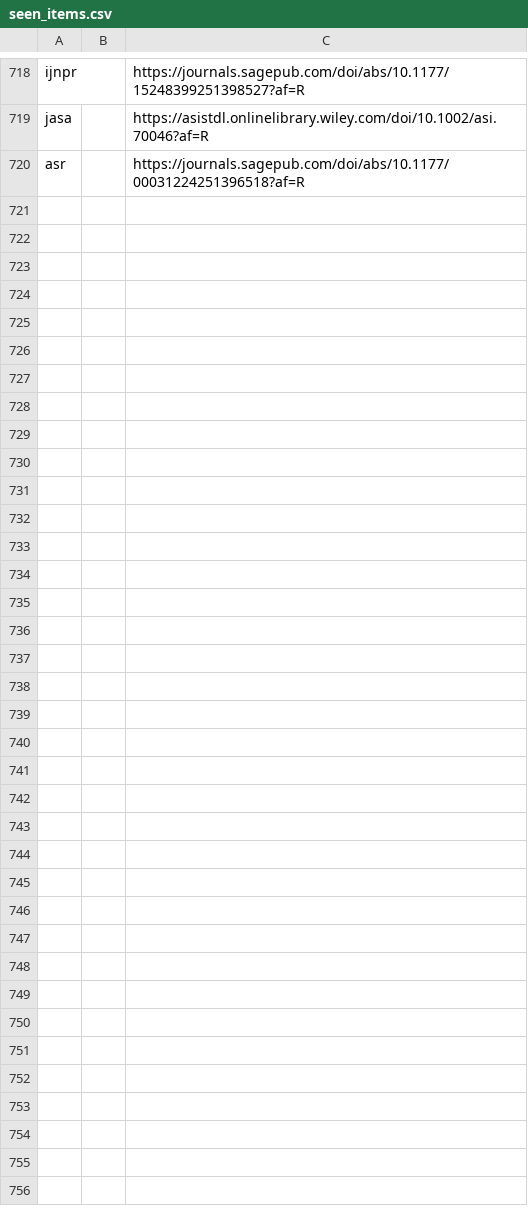
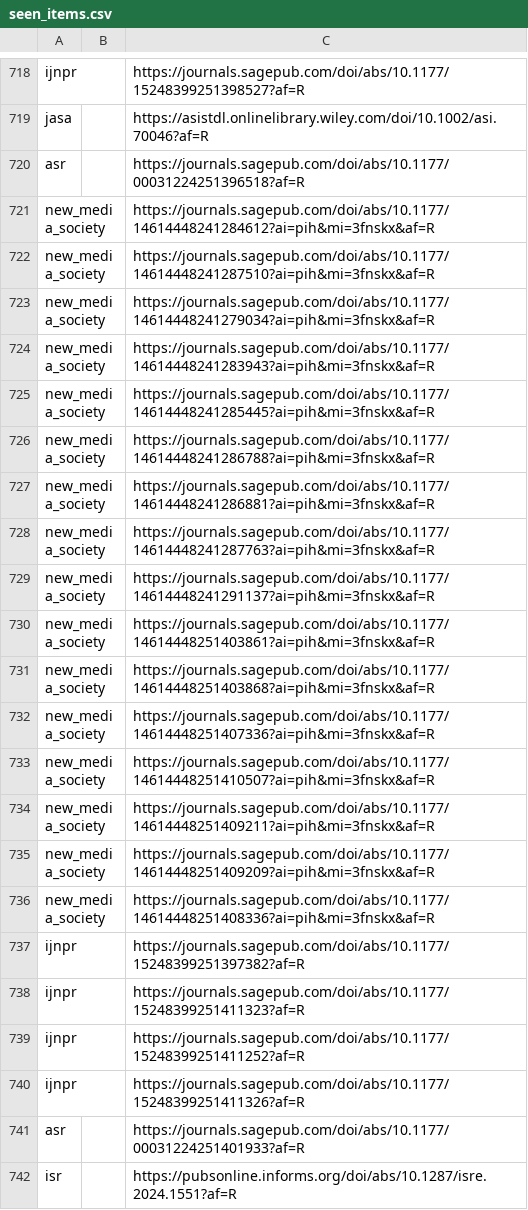
Before and after one commit to Febelin/academic-journal-watcher, a CSV file: data/seen_items.csv, drawn as a sheet; only a part is shown, gaps mark what is left out; the diff names each change by its address in the sheet, - before the commit and + after, or states it on an @@ line.

```diff
--- a/data/seen_items.csv
+++ b/data/seen_items.csv
+row 721: new_media_society |  | https://journals.sagepub.com/doi/abs/10.1177/14614448241284612?ai=pih&mi=3fnskx&af=R
+row 722: new_media_society |  | https://journals.sagepub.com/doi/abs/10.1177/14614448241287510?ai=pih&mi=3fnskx&af=R
+row 723: new_media_society |  | https://journals.sagepub.com/doi/abs/10.1177/14614448241279034?ai=pih&mi=3fnskx&af=R
+row 724: new_media_society |  | https://journals.sagepub.com/doi/abs/10.1177/14614448241283943?ai=pih&mi=3fnskx&af=R
+row 725: new_media_society |  | https://journals.sagepub.com/doi/abs/10.1177/14614448241285445?ai=pih&mi=3fnskx&af=R
+row 726: new_media_society |  | https://journals.sagepub.com/doi/abs/10.1177/14614448241286788?ai=pih&mi=3fnskx&af=R
+row 727: new_media_society |  | https://journals.sagepub.com/doi/abs/10.1177/14614448241286881?ai=pih&mi=3fnskx&af=R
+row 728: new_media_society |  | https://journals.sagepub.com/doi/abs/10.1177/14614448241287763?ai=pih&mi=3fnskx&af=R
+row 729: new_media_society |  | https://journals.sagepub.com/doi/abs/10.1177/14614448241291137?ai=pih&mi=3fnskx&af=R
+row 730: new_media_society |  | https://journals.sagepub.com/doi/abs/10.1177/14614448251403861?ai=pih&mi=3fnskx&af=R
+row 731: new_media_society |  | https://journals.sagepub.com/doi/abs/10.1177/14614448251403868?ai=pih&mi=3fnskx&af=R
+row 732: new_media_society |  | https://journals.sagepub.com/doi/abs/10.1177/14614448251407336?ai=pih&mi=3fnskx&af=R
+row 733: new_media_society |  | https://journals.sagepub.com/doi/abs/10.1177/14614448251410507?ai=pih&mi=3fnskx&af=R
+row 734: new_media_society |  | https://journals.sagepub.com/doi/abs/10.1177/14614448251409211?ai=pih&mi=3fnskx&af=R
+row 735: new_media_society |  | https://journals.sagepub.com/doi/abs/10.1177/14614448251409209?ai=pih&mi=3fnskx&af=R
+row 736: new_media_society |  | https://journals.sagepub.com/doi/abs/10.1177/14614448251408336?ai=pih&mi=3fnskx&af=R
+row 737: ijnpr |  | https://journals.sagepub.com/doi/abs/10.1177/15248399251397382?af=R
+row 738: ijnpr |  | https://journals.sagepub.com/doi/abs/10.1177/15248399251411323?af=R
+row 739: ijnpr |  | https://journals.sagepub.com/doi/abs/10.1177/15248399251411252?af=R
+row 740: ijnpr |  | https://journals.sagepub.com/doi/abs/10.1177/15248399251411326?af=R
+row 741: asr |  | https://journals.sagepub.com/doi/abs/10.1177/00031224251401933?af=R
+row 742: isr |  | https://pubsonline.informs.org/doi/abs/10.1287/isre.2024.1551?af=R
```
Also changed, not shown: 1 other file.
